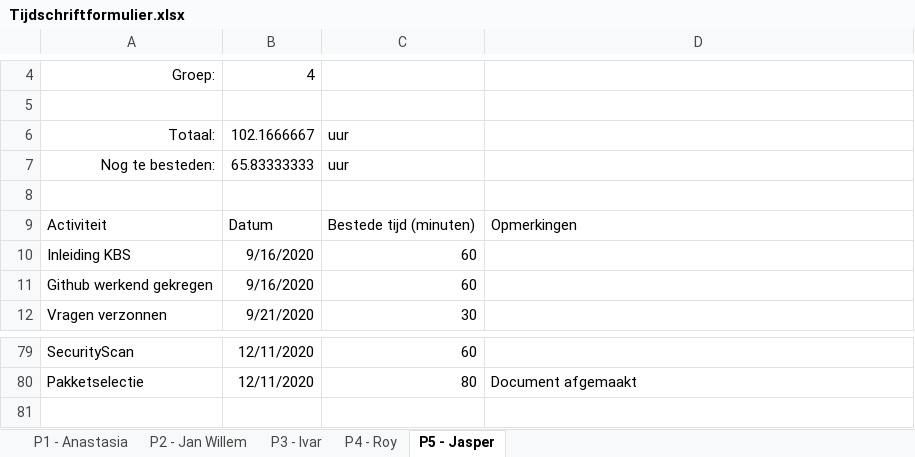
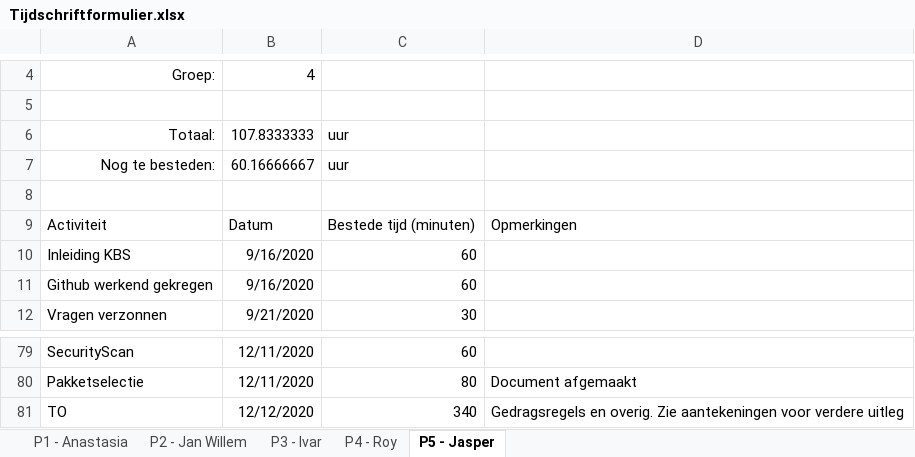
Before and after one commit to thesmallwan123/NerdyGadgets, an Excel workbook: Documenten/Tijdschriftformulier.xlsx, sheet P5 - Jasper, drawn as a sheet; only a part is shown, gaps mark what is left out; values as stored, in another font and other column widths than the file's, no borders; table styles not drawn; the diff names each change by its address in the sheet, - before the commit and + after, or states it on an @@ line.

Commit message:
Tijdsschema Jasper, Ivar

```diff
--- a/Documenten/Tijdschriftformulier.xlsx (sheet P5 - Jasper)
+++ b/Documenten/Tijdschriftformulier.xlsx (sheet P5 - Jasper)
-B6: 102.1666667
+B6: 107.8333333
-B7: 65.83333333
+B7: 60.16666667
+row 81: TO | 12/12/2020 | 340 | Gedragsregels en overig. Zie aantekeningen voor verdere uitleg
```
Also changed, not shown: sheet P3 - Ivar.
